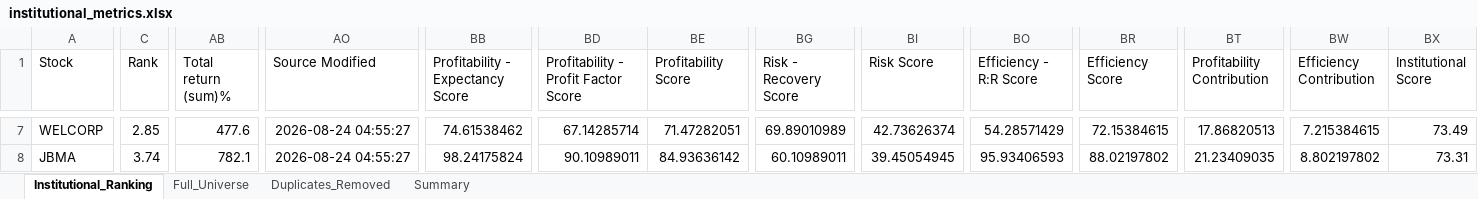
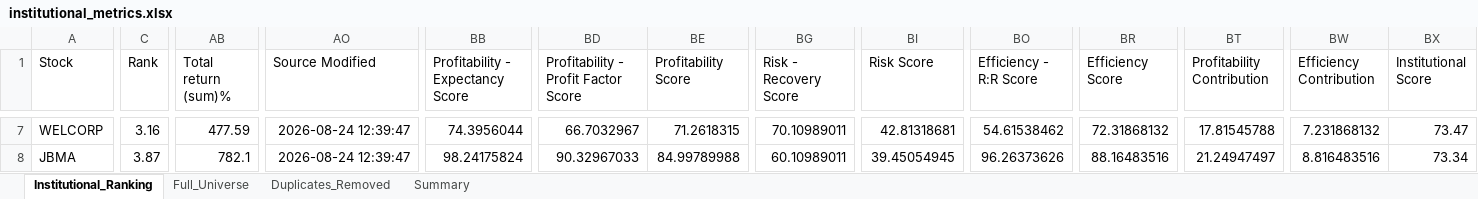
Before and after one commit to PavanSaiNekkala/Swing_Scanner_Latest, an Excel workbook: downloads/institutional_metrics/institutional_metrics.xlsx, sheet Institutional_Ranking, drawn as a sheet; only a part is shown, gaps mark what is left out; values as stored, in another font and other column widths than the file's, no borders; the diff covers the shown part only; the diff names each change by its address in the sheet, - before the commit and + after, or states it on an @@ line.

```diff
--- a/downloads/institutional_metrics/institutional_metrics.xlsx (sheet Institutional_Ranking)
+++ b/downloads/institutional_metrics/institutional_metrics.xlsx (sheet Institutional_Ranking)
-C7 (Rank): 2.85
+C7 (Rank): 3.16
-AB7 (Total return (sum)%): 477.6
+AB7 (Total return (sum)%): 477.59
-AO7:AO8 (Source Modified): 2026-08-24 04:55:27
+AO7:AO8 (Source Modified): 2026-08-24 12:39:47
-BB7 (Profitability - Expectancy Score): 74.61538462
+BB7 (Profitability - Expectancy Score): 74.3956044
-BD7: 67.14285714
+BD7: 66.7032967
-BE7 (Profitability Score): 71.47282051
+BE7 (Profitability Score): 71.2618315
-BG7 (Risk - Recovery Score): 69.89010989
+BG7 (Risk - Recovery Score): 70.10989011
-BI7 (Risk Score): 42.73626374
+BI7 (Risk Score): 42.81318681
-BO7 (Efficiency - R:R Score): 54.28571429
+BO7 (Efficiency - R:R Score): 54.61538462
-BR7 (Efficiency Score): 72.15384615
+BR7 (Efficiency Score): 72.31868132
-BT7 (Profitability Contribution): 17.86820513
+BT7 (Profitability Contribution): 17.81545788
-BW7 (Efficiency Contribution): 7.215384615
+BW7 (Efficiency Contribution): 7.231868132
-BX7 (Institutional Score): 73.49
+BX7 (Institutional Score): 73.47
-C8 (Rank): 3.74
+C8 (Rank): 3.87
-BD8: 90.10989011
+BD8: 90.32967033
-BE8 (Profitability Score): 84.93636142
+BE8 (Profitability Score): 84.99789988
-BO8 (Efficiency - R:R Score): 95.93406593
+BO8 (Efficiency - R:R Score): 96.26373626
-BR8 (Efficiency Score): 88.02197802
+BR8 (Efficiency Score): 88.16483516
-BT8 (Profitability Contribution): 21.23409035
+BT8 (Profitability Contribution): 21.24947497
-BW8 (Efficiency Contribution): 8.802197802
+BW8 (Efficiency Contribution): 8.816483516
-BX8 (Institutional Score): 73.31
+BX8 (Institutional Score): 73.34
```
Also changed, not shown: 399 edited cells elsewhere in this sheet, sheet Duplicates_Removed, sheet Full_Universe, 1 other file.
